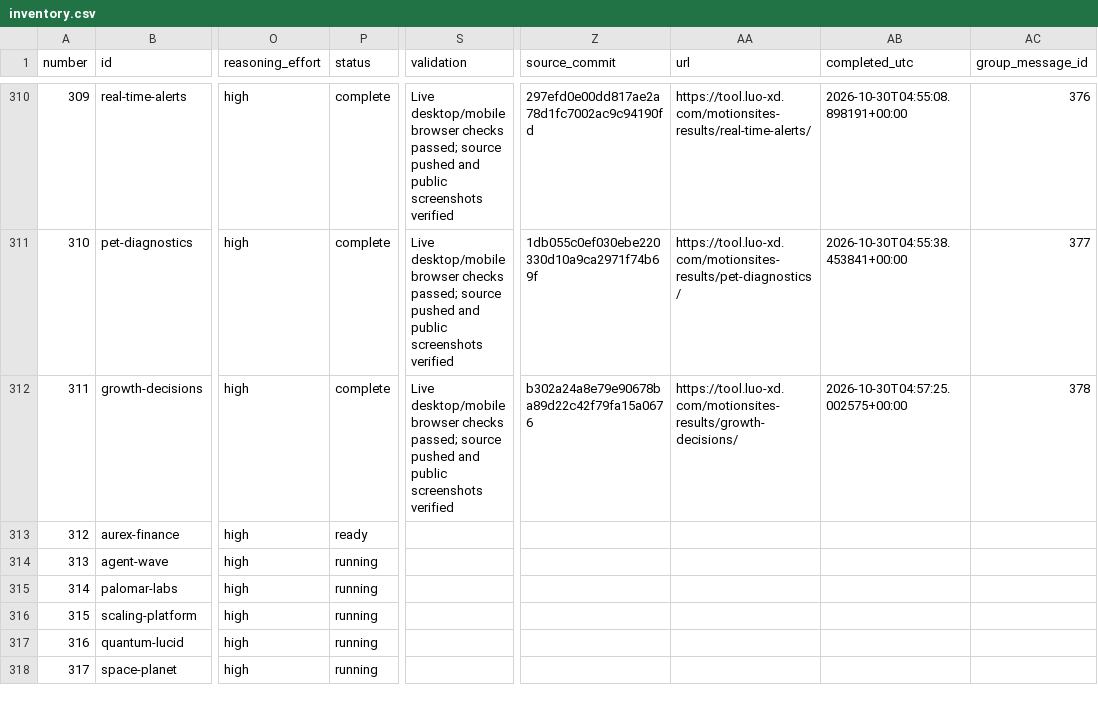
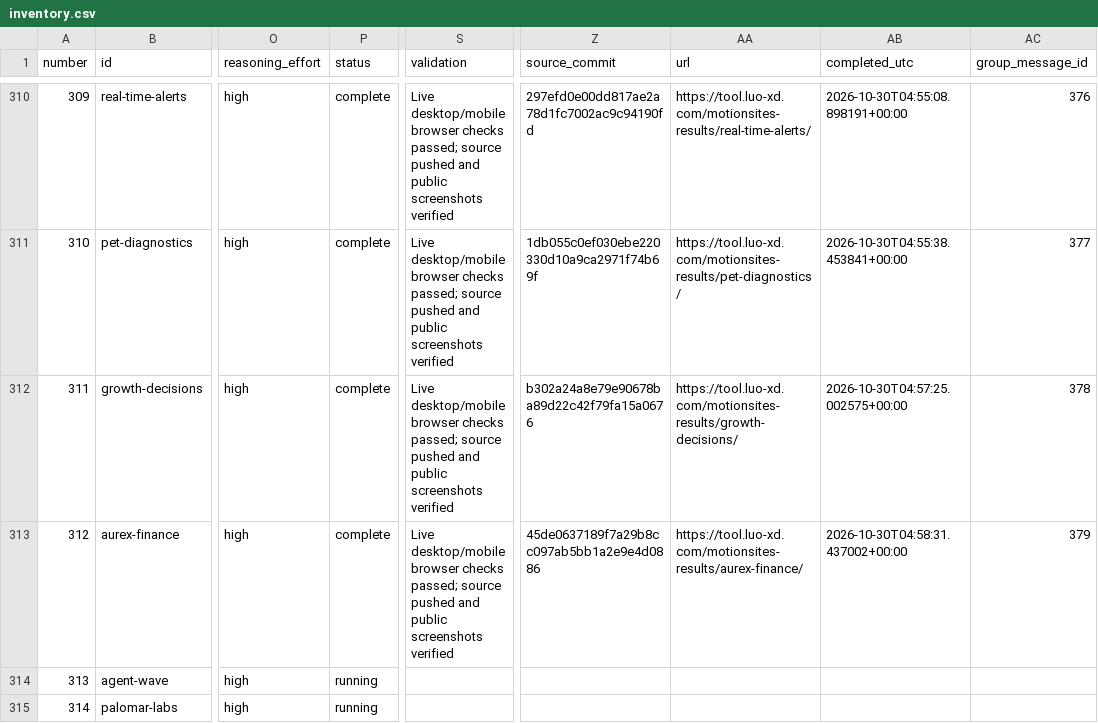
Before and after one commit to radish40/MotionSites, a CSV file: docs/gpt-6.1-sol-high/inventory.csv, drawn as a sheet; only a part is shown, gaps mark what is left out; the shorter side is filled out with more unchanged rows; the diff names each change by its address in the sheet, - before the commit and + after, or states it on an @@ line.

```diff
--- a/docs/gpt-6.1-sol-high/inventory.csv
+++ b/docs/gpt-6.1-sol-high/inventory.csv
-P313 (status): ready
+P313 (status): complete
-S313 (validation): (empty)
+S313 (validation): Live desktop/mobile browser checks passed; source pushed and public screenshots verified
-Z313 (source_commit): (empty)
+Z313 (source_commit): 45de0637189f7a29b8cc097ab5bb1a2e9e4d0886
-AA313 (url): (empty)
+AA313 (url): https://tool.luo-xd.com/motionsites-results/aurex-finance/
-AB313 (completed_utc): (empty)
+AB313 (completed_utc): 2026-10-30T04:58:31.437002+00:00
-AC313 (group_message_id): (empty)
+AC313 (group_message_id): 379
```
Also changed, not shown: 4 other files.
